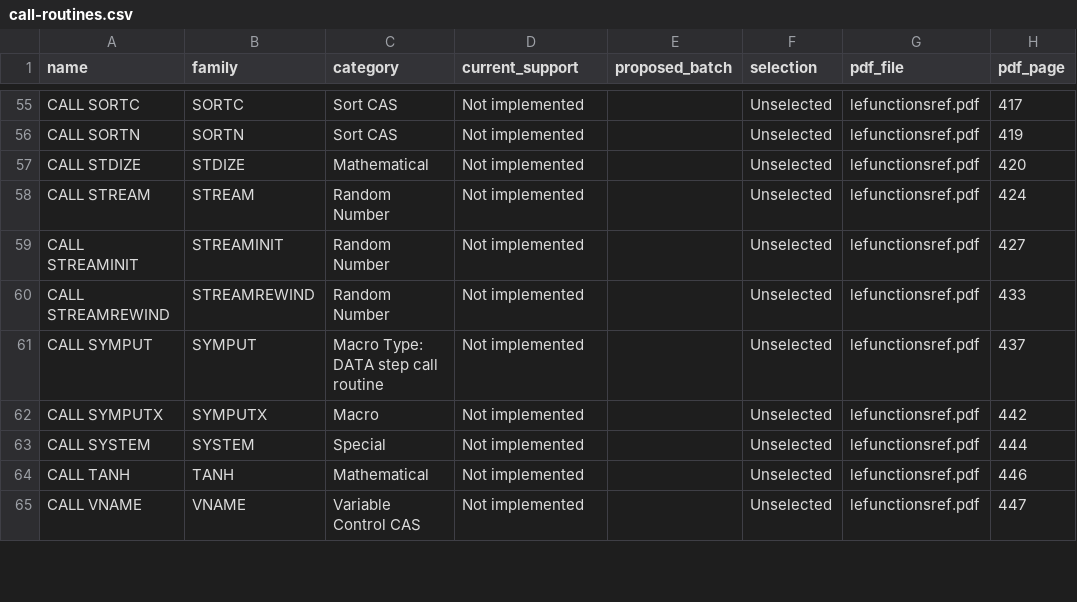
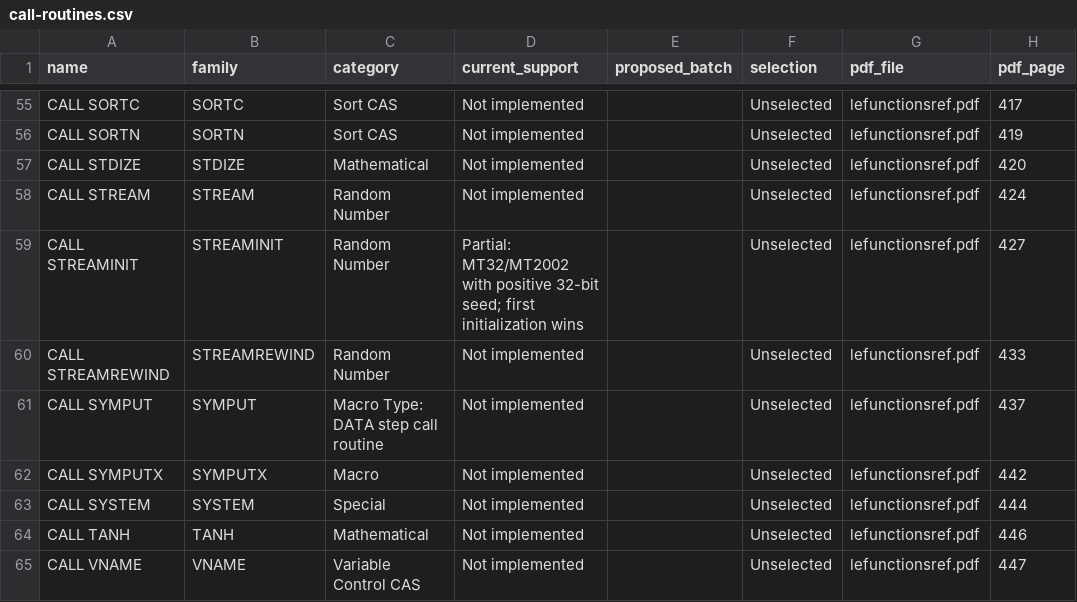
Before and after one commit to brianesimonson/SASita, a CSV file: docs/catalogs/call-routines.csv, drawn as a sheet; only a part is shown, gaps mark what is left out; the diff names each change by its address in the sheet, - before the commit and + after, or states it on an @@ line.

```diff
--- a/docs/catalogs/call-routines.csv
+++ b/docs/catalogs/call-routines.csv
-D59 (current_support): Not implemented
+D59 (current_support): Partial: MT32/MT2002 with positive 32-bit seed; first initialization wins
```
Also changed, not shown: docs/catalogs/formats.csv, docs/catalogs/functions.csv, 25 other files.
